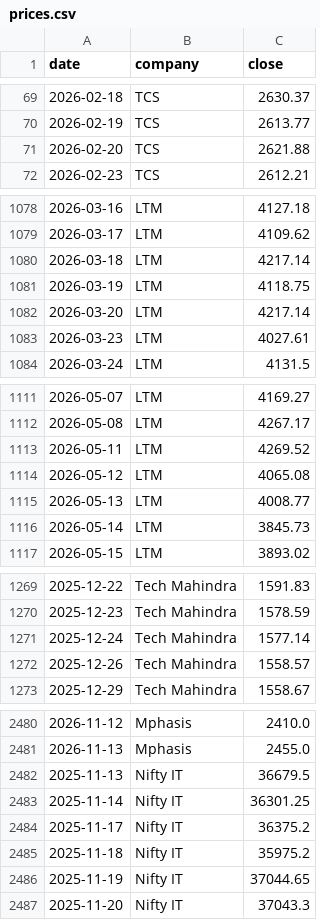
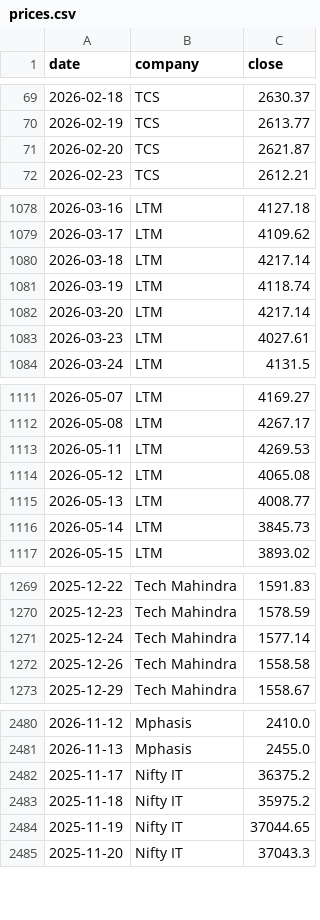
Before and after one commit to hrishi9635/India-it-agent, a CSV file: data/prices.csv, drawn as a sheet; only a part is shown, gaps mark what is left out.

```diff
--- a/data/prices.csv
+++ b/data/prices.csv
@@ -70,3 +70,3 @@ date,company,close
 2026-02-19,TCS,2613.77
-2026-02-20,TCS,2621.88
+2026-02-20,TCS,2621.87
 2026-02-23,TCS,2612.21
@@ -1080,3 +1080,3 @@ date,company,close
 2026-03-18,LTM,4217.14
-2026-03-19,LTM,4118.75
+2026-03-19,LTM,4118.74
 2026-03-20,LTM,4217.14
@@ -1112,3 +1112,3 @@ date,company,close
 2026-05-08,LTM,4267.17
-2026-05-11,LTM,4269.52
+2026-05-11,LTM,4269.53
 2026-05-12,LTM,4065.08
@@ -1271,3 +1271,3 @@ date,company,close
 2025-12-24,Tech Mahindra,1577.14
-2025-12-26,Tech Mahindra,1558.57
+2025-12-26,Tech Mahindra,1558.58
 2025-12-29,Tech Mahindra,1558.67
@@ -2481,4 +2481,2 @@ date,company,close
 2026-11-13,Mphasis,2455.0
-2025-11-13,Nifty IT,36679.5
-2025-11-14,Nifty IT,36301.25
 2025-11-17,Nifty IT,36375.2
```
Also changed, not shown: data/market.csv, 6 other files.
